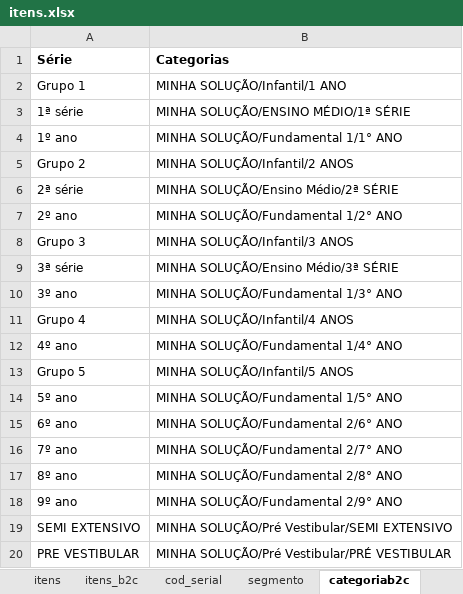
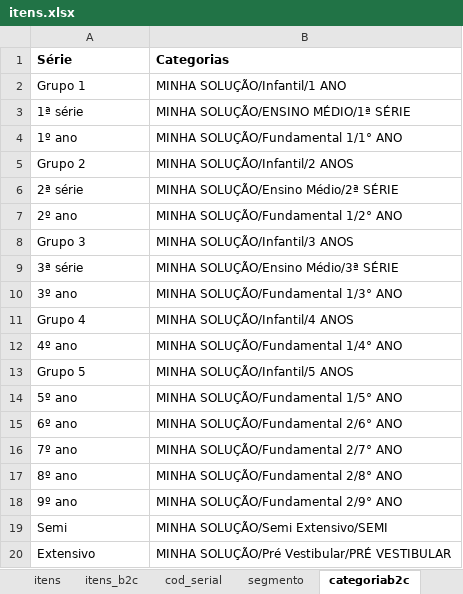
Before and after one commit to andrehsilva/lex-solucao, an Excel workbook: itens.xlsx, sheet categoriab2c, drawn as a sheet; values as stored, in another font and other column widths than the file's, no borders; removed rows and columns are numbered as before the commit, all else as after; the diff names each change by its address in the sheet, - before the commit and + after, or states it on an @@ line.

```diff
--- a/itens.xlsx (sheet categoriab2c)
+++ b/itens.xlsx (sheet categoriab2c)
-row 19: SEMI EXTENSIVO | MINHA SOLUÇÃO/Pré Vestibular/SEMI EXTENSIVO
+row 19: Semi | MINHA SOLUÇÃO/Semi Extensivo/SEMI
-A20 (Série): PRE VESTIBULAR
+A20 (Série): Extensivo
```
Also changed, not shown: sheet itens_b2c, sheet cod_serial, sheet itens_origin, sheet itens, sheet categoriab2b, hidden cells, 1 other file.
